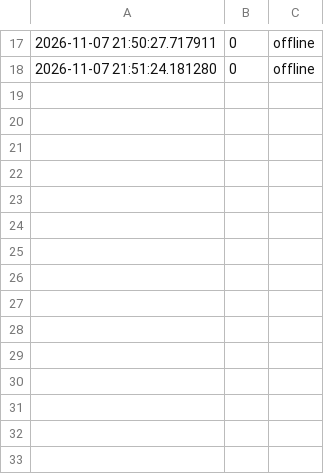
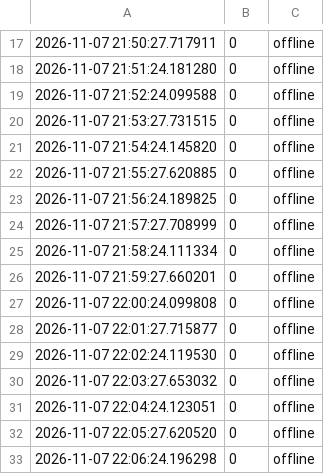
Before and after one commit to Unknow-Account/LocalMCfrontEnd, a CSV file: mcLogging.csv, drawn as a sheet; only a part is shown, gaps mark what is left out.

Commit message:
modified:   mcLogging.csv 	modified:   readme.md

```diff
--- a/mcLogging.csv
+++ b/mcLogging.csv
@@ -18 +18,16 @@
 2026-11-07 21:51:24.181280,0,offline
+2026-11-07 21:52:24.099588,0,offline
+2026-11-07 21:53:27.731515,0,offline
+2026-11-07 21:54:24.145820,0,offline
+2026-11-07 21:55:27.620885,0,offline
+2026-11-07 21:56:24.189825,0,offline
+2026-11-07 21:57:27.708999,0,offline
+2026-11-07 21:58:24.111334,0,offline
+2026-11-07 21:59:27.660201,0,offline
+2026-11-07 22:00:24.099808,0,offline
+2026-11-07 22:01:27.715877,0,offline
+2026-11-07 22:02:24.119530,0,offline
+2026-11-07 22:03:27.653032,0,offline
+2026-11-07 22:04:24.123051,0,offline
+2026-11-07 22:05:27.620520,0,offline
+2026-11-07 22:06:24.196298,0,offline
```
Also changed, not shown: 1 other file.
